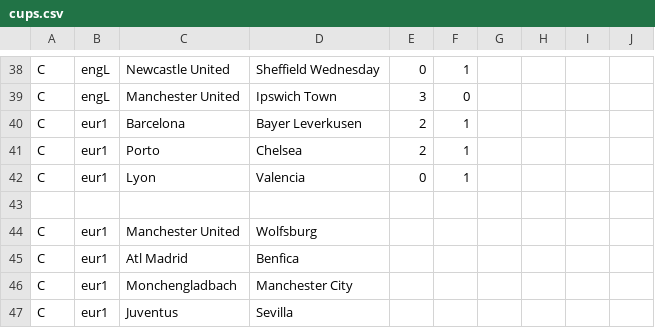
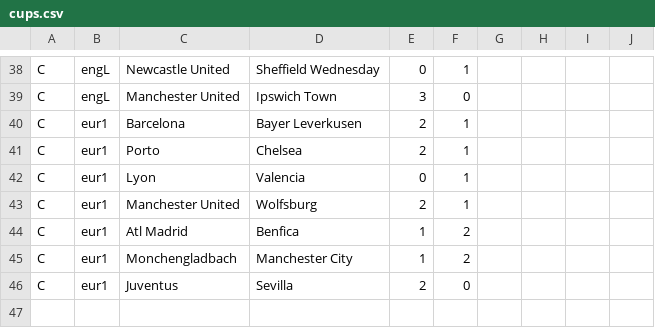
Before and after one commit to ronfe/footshow, a CSV file: 1516results/cups.csv, drawn as a sheet; only a part is shown, gaps mark what is left out.

```diff
--- a/1516results/cups.csv
+++ b/1516results/cups.csv
@@ -42,6 +42,5 @@ C,eur1,Porto,Chelsea,2,1
 C,eur1,Lyon,Valencia,0,1
-
-C,eur1,Manchester United,Wolfsburg
-C,eur1,Atl Madrid,Benfica
-C,eur1,Monchengladbach,Manchester City
-C,eur1,Juventus,Sevilla
+C,eur1,Manchester United,Wolfsburg,2,1
+C,eur1,Atl Madrid,Benfica,1,2
+C,eur1,Monchengladbach,Manchester City,1,2
+C,eur1,Juventus,Sevilla,2,0
```
Also changed, not shown: teams/1516eng1.csv, teams/1516esp1.csv, 4 other files.
